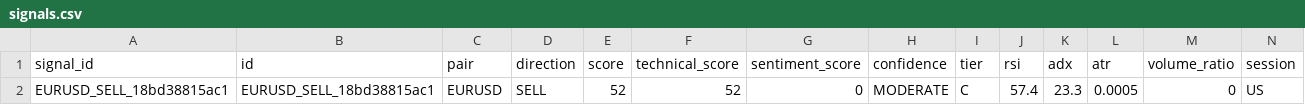
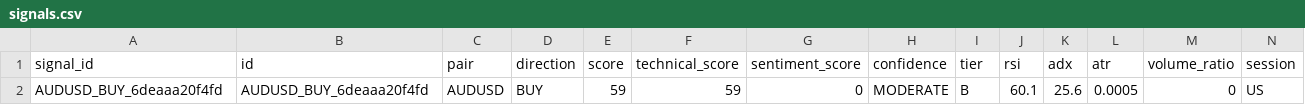
Before and after one commit to rahim-dotAI/forex-ai-models, a CSV file: signals.csv, drawn as a sheet; only a part is shown; removed rows and columns are numbered as before the commit, all else as after; rows hold the shown columns only; the diff names each change by its address in the sheet, - before the commit and + after, or states it on an @@ line.

```diff
--- a/signals.csv
+++ b/signals.csv
-row 2: EURUSD_SELL_18bd38815ac1 | EURUSD_SELL_18bd38815ac1 | EURUSD | SELL | 52 | 52 | 0 | MODERATE | C | 57.4 | 23.3 | 0.0005 | 0 | US
+row 2: AUDUSD_BUY_6deaaa20f4fd | AUDUSD_BUY_6deaaa20f4fd | AUDUSD | BUY | 59 | 59 | 0 | MODERATE | B | 60.1 | 25.6 | 0.0005 | 0 | US
```
Also changed, not shown: 2 other files.
